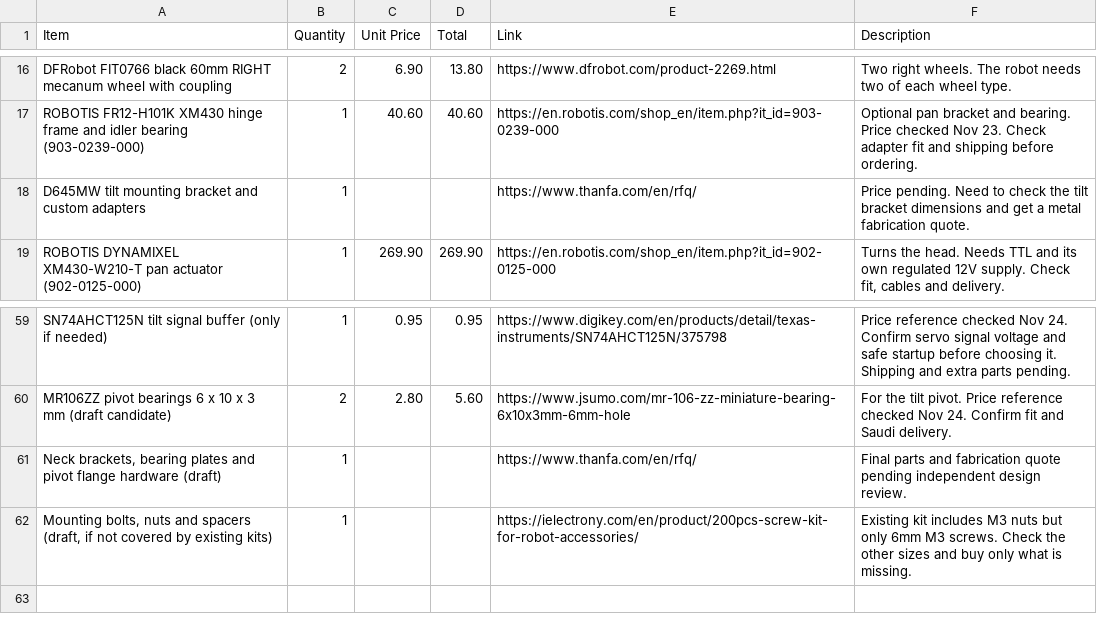
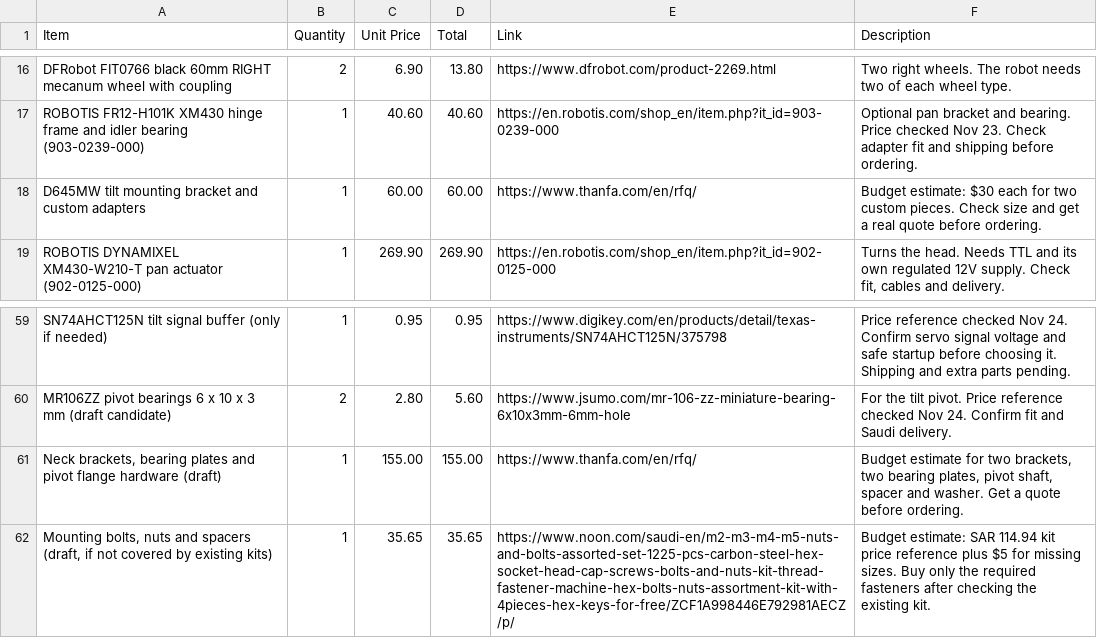
Before and after one commit to Umair-Coder124/RoverBuddy-X1-verified, a CSV file: bom.csv, drawn as a sheet; only a part is shown, gaps mark what is left out.

Commit message:
Add budget estimates for remaining custom parts

```diff
--- a/bom.csv
+++ b/bom.csv
@@ -17,3 +17,3 @@
 "ROBOTIS FR12-H101K XM430 hinge frame and idler bearing (903-0239-000)","1","40.60","40.60","https://en.robotis.com/shop_en/item.php?it_id=903-0239-000","Optional pan bracket and bearing. Price checked Nov 23. Check adapter fit and shipping before ordering."
-"D645MW tilt mounting bracket and custom adapters","1","","","https://www.thanfa.com/en/rfq/","Price pending. Need to check the tilt bracket dimensions and get a metal fabrication quote."
+"D645MW tilt mounting bracket and custom adapters","1","60.00","60.00","https://www.thanfa.com/en/rfq/","Budget estimate: $30 each for two custom pieces. Check size and get a real quote before ordering."
 "ROBOTIS DYNAMIXEL XM430-W210-T pan actuator (902-0125-000)","1","269.90","269.90","https://en.robotis.com/shop_en/item.php?it_id=902-0125-000","Turns the head. Needs TTL and its own regulated 12V supply. Check fit, cables and delivery."
@@ -60,3 +60,3 @@
 "MR106ZZ pivot bearings 6 x 10 x 3 mm (draft candidate)","2","2.80","5.60","https://www.jsumo.com/mr-106-zz-miniature-bearing-6x10x3mm-6mm-hole","For the tilt pivot. Price reference checked Nov 24. Confirm fit and Saudi delivery."
-"Neck brackets, bearing plates and pivot flange hardware (draft)","1","","","https://www.thanfa.com/en/rfq/","Final parts and fabrication quote pending independent design review."
-"Mounting bolts, nuts and spacers (draft, if not covered by existing kits)","1","","","https://ielectrony.com/en/product/200pcs-screw-kit-for-robot-accessories/","Existing kit includes M3 nuts but only 6mm M3 screws. Check the other sizes and buy only what is missing."
+"Neck brackets, bearing plates and pivot flange hardware (draft)","1","155.00","155.00","https://www.thanfa.com/en/rfq/","Budget estimate for two brackets, two bearing plates, pivot shaft, spacer and washer. Get a quote before ordering."
+"Mounting bolts, nuts and spacers (draft, if not covered by existing kits)","1","35.65","35.65","https://www.noon.com/saudi-en/m2-m3-m4-m5-nuts-and-bolts-assorted-set-1225-pcs-carbon-steel-hex-socket-head-cap-screws-bolts-and-nuts-kit-thread-fastener-machine-hex-bolts-nuts-assortment-kit-with-4pieces-hex-keys-for-free/ZCF1A998446E792981AECZ/p/","Budget estimate: SAR 114.94 kit price reference plus $5 for missing sizes. Buy only the required fasteners after checking the existing kit."
```
Also changed, not shown: 1 other file.
